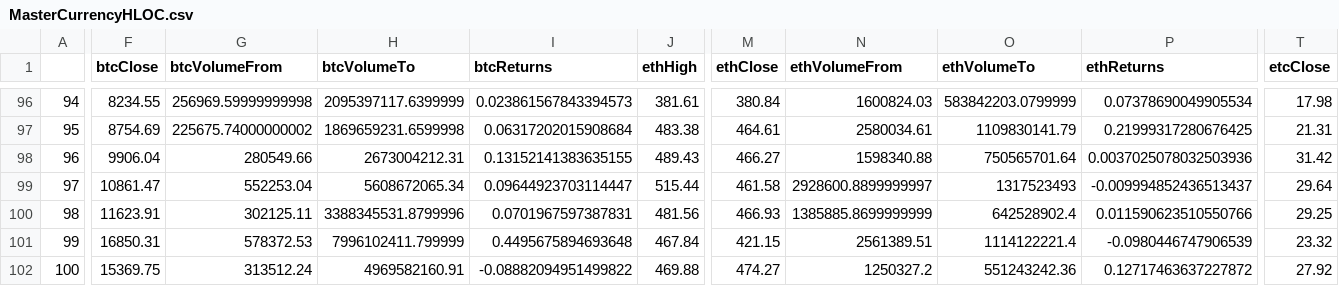
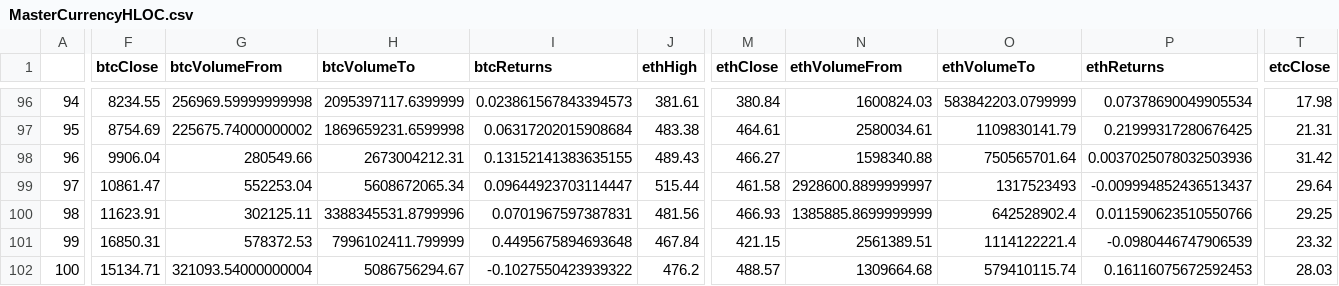
Before and after one commit to SLPeoples/Python-Excercises, a CSV file: CryptocurrencyOptimization/2017-12-08/MasterCurrencyHLOC.csv, drawn as a sheet; only a part is shown, gaps mark what is left out; the diff covers the shown part only; the diff names each change by its address in the sheet, - before the commit and + after, or states it on an @@ line.

```diff
--- a/CryptocurrencyOptimization/2017-12-08/MasterCurrencyHLOC.csv
+++ b/CryptocurrencyOptimization/2017-12-08/MasterCurrencyHLOC.csv
-F102 (btcClose): 15369.75
+F102 (btcClose): 15134.71
-G102 (btcVolumeFrom): 313512.24
+G102 (btcVolumeFrom): 321093.54000000004
-H102 (btcVolumeTo): 4969582160.91
+H102 (btcVolumeTo): 5086756294.67
-I102 (btcReturns): -0.08882094951499822
+I102 (btcReturns): -0.1027550423939322
-J102 (ethHigh): 469.88
+J102 (ethHigh): 476.2
-M102 (ethClose): 474.27
+M102 (ethClose): 488.57
-N102 (ethVolumeFrom): 1250327.2
+N102 (ethVolumeFrom): 1309664.68
-O102 (ethVolumeTo): 551243242.36
+O102 (ethVolumeTo): 579410115.74
-P102 (ethReturns): 0.12717463637227872
+P102 (ethReturns): 0.16116075672592453
-T102 (etcClose): 27.92
+T102 (etcClose): 28.03
```
Also changed, not shown: 23 edited cells elsewhere in this file, CryptocurrencyOptimization/2017-12-08/btcCurrencyHLOC.csv, CryptocurrencyOptimization/2017-12-08/dashCurrencyHLOC.csv, 9 other files.
